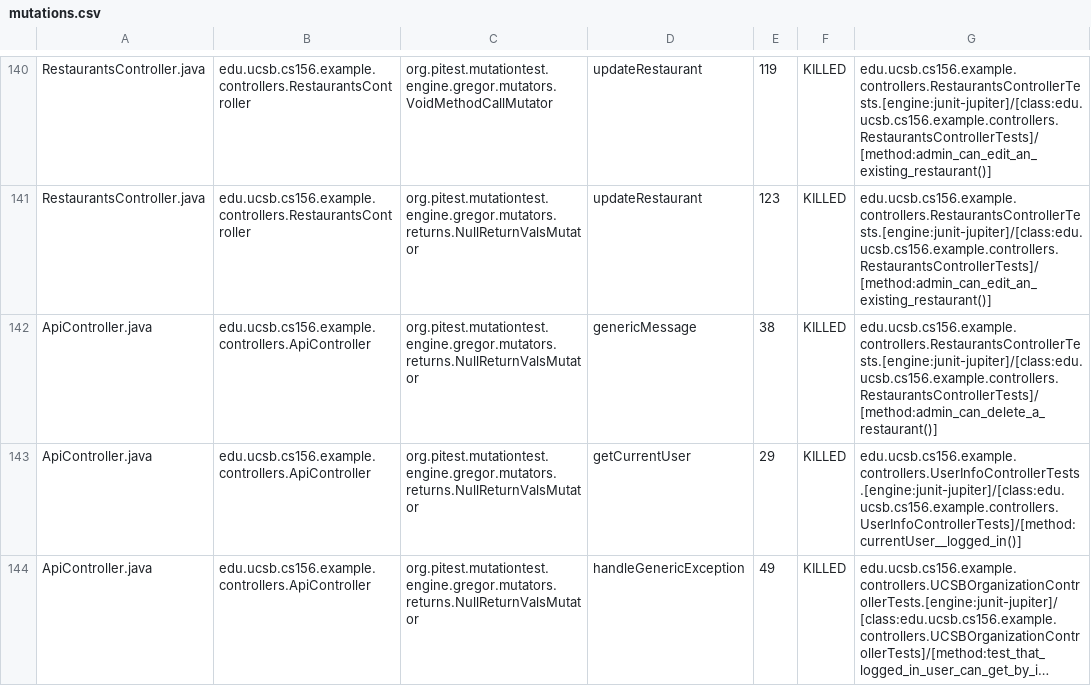
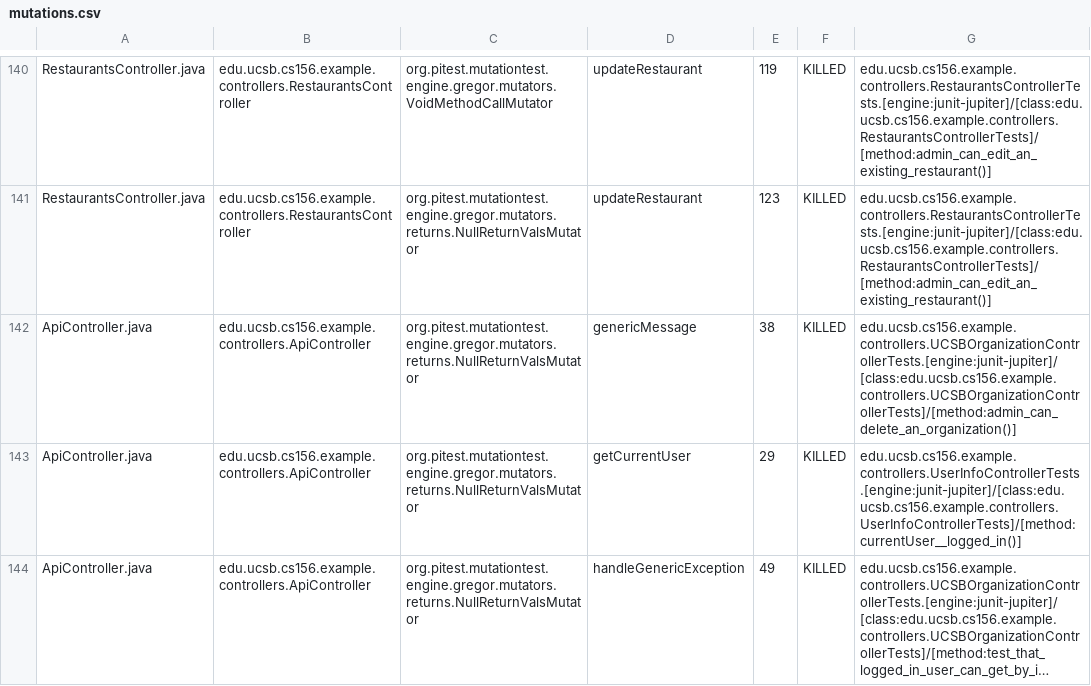
Before and after one commit to ucsb-cs156-f24/team02-f24-14, a CSV file: pitest/mutations.csv, drawn as a sheet; only a part is shown, gaps mark what is left out; long unchanged cells end in ….

Commit message:
Deploying to gh-pages from @ ucsb-cs156-f24/team02-f24-14@2c022fb5eb8668488e55b33440bc930f2b41dc7b 🚀

```diff
--- a/pitest/mutations.csv
+++ b/pitest/mutations.csv
@@ -141,3 +141,3 @@ RestaurantsController.java,edu.ucsb.cs156.example.controllers.RestaurantsControl
 RestaurantsController.java,edu.ucsb.cs156.example.controllers.RestaurantsController,org.pitest.mutationtest.engine.gregor.mutators.returns.NullReturnValsMutator,updateRestaurant,123,KILLED,edu.ucsb.cs156.example.controllers.RestaurantsControllerTests.[engine:junit-jupiter]/[class:edu.ucsb.cs156.example.controllers.RestaurantsControllerTests]/[method:admin_can_edit_an_existing_restaurant()]
-ApiController.java,edu.ucsb.cs156.example.controllers.ApiController,org.pitest.mutationtest.engine.gregor.mutators.returns.NullReturnValsMutator,genericMessage,38,KILLED,edu.ucsb.cs156.example.controllers.RestaurantsControllerTests.[engine:junit-jupiter]/[class:edu.ucsb.cs156.example.controllers.RestaurantsControllerTests]/[method:admin_can_delete_a_restaurant()]
+ApiController.java,edu.ucsb.cs156.example.controllers.ApiController,org.pitest.mutationtest.engine.gregor.mutators.returns.NullReturnValsMutator,genericMessage,38,KILLED,edu.ucsb.cs156.example.controllers.UCSBOrganizationControllerTests.[engine:junit-jupiter]/[class:edu.ucsb.cs156.example.controllers.UCSBOrganizationControllerTests]/[method:admin_can_delete_an_organization()]
 ApiController.java,edu.ucsb.cs156.example.controllers.ApiController,org.pitest.mutationtest.engine.gregor.mutators.returns.NullReturnValsMutator,getCurrentUser,29,KILLED,edu.ucsb.cs156.example.controllers.UserInfoControllerTests.[engine:junit-jupiter]/[class:edu.ucsb.cs156.example.controllers.UserInfoControllerTests]/[method:currentUser__logged_in()]
```
Also changed, not shown: 16 other files.
